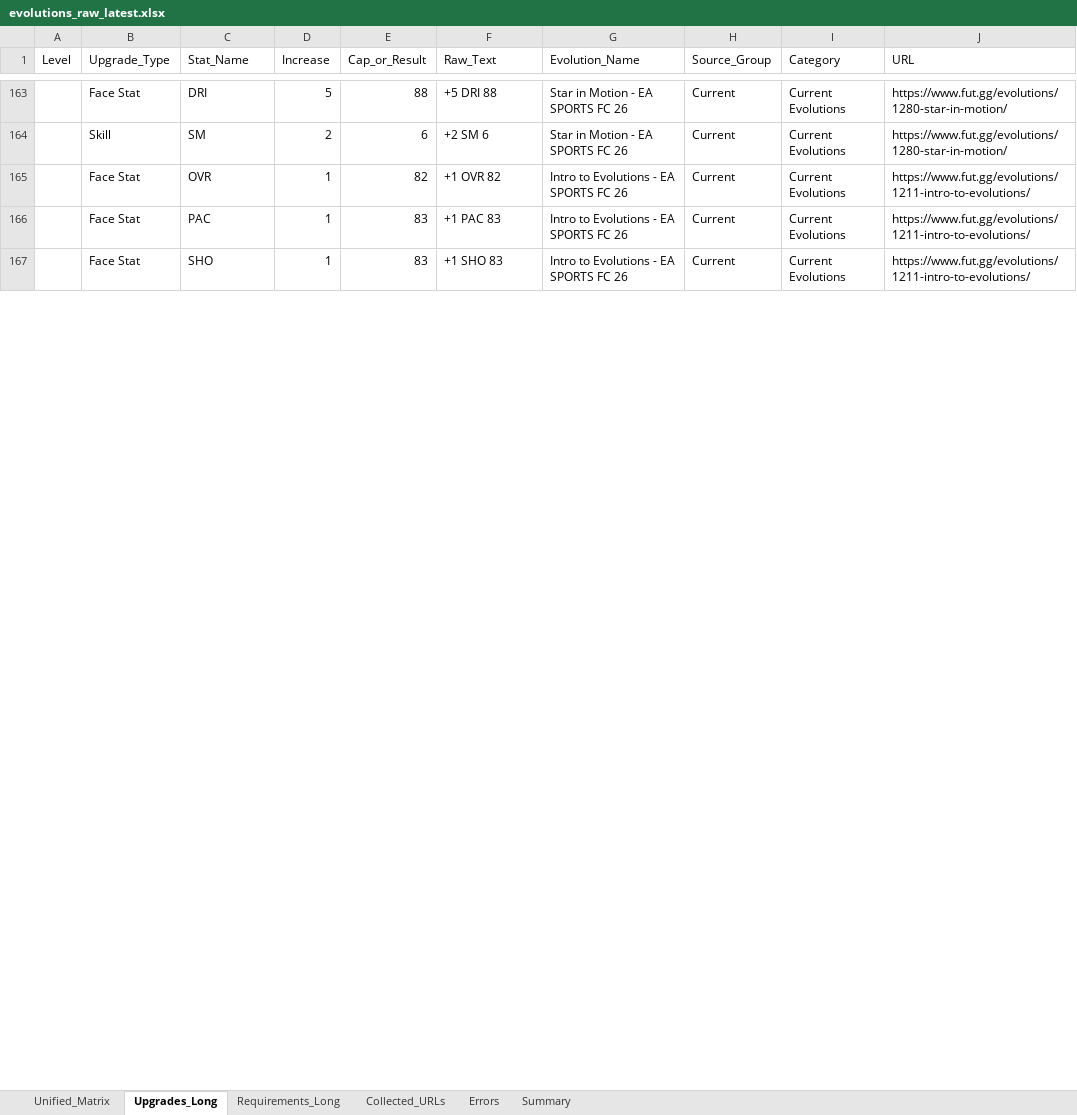
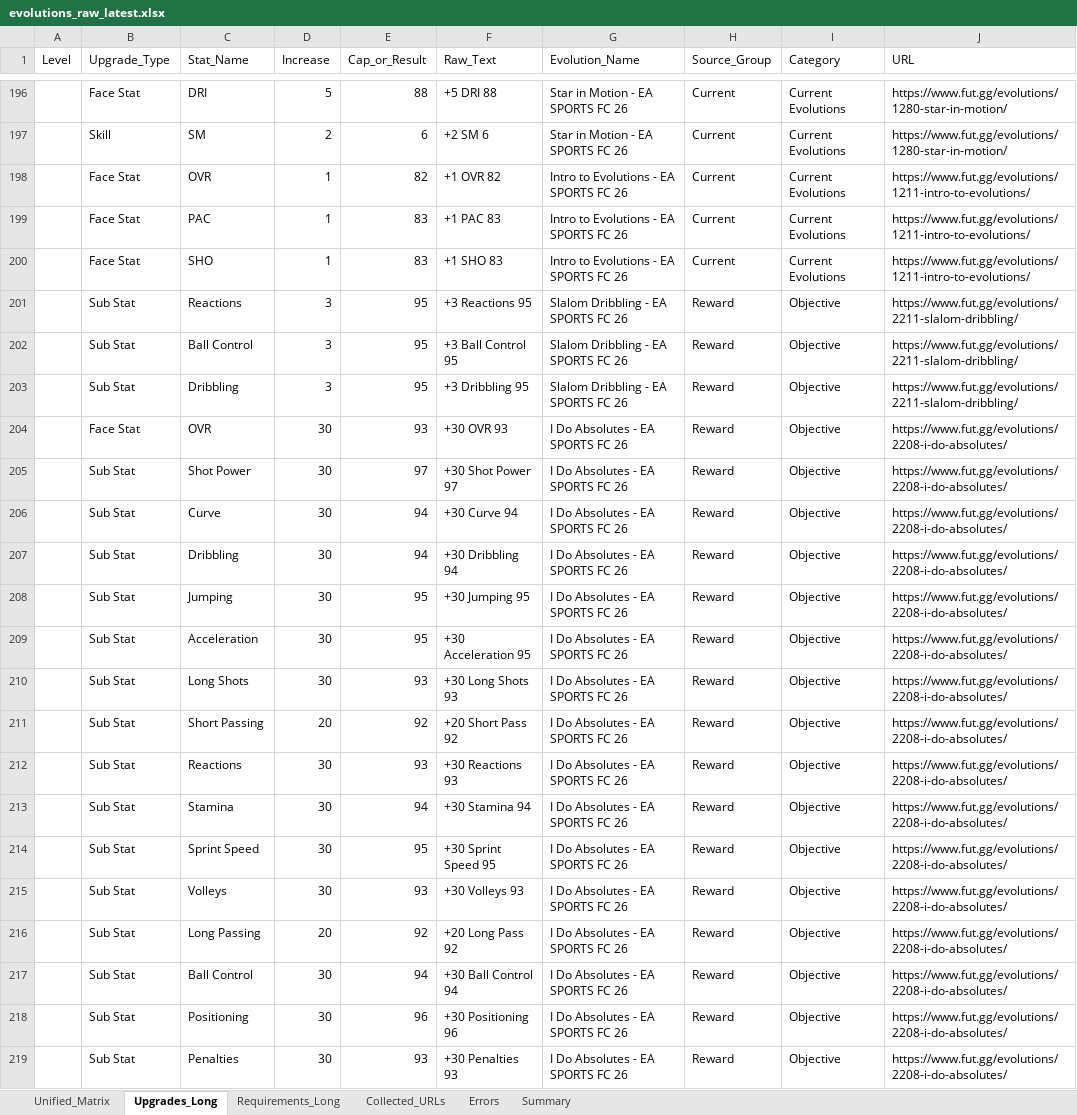
Before and after one commit to lemora87/futgg-objective-crawler, an Excel workbook: latest/evolutions_raw_latest.xlsx, sheet Upgrades_Long, drawn as a sheet; only a part is shown, gaps mark what is left out; values as stored, in another font and other column widths than the file's, no borders; the diff covers the shown part only; the diff names each change by its address in the sheet, - before the commit and + after, or states it on an @@ line.

```diff
--- a/latest/evolutions_raw_latest.xlsx (sheet Upgrades_Long)
+++ b/latest/evolutions_raw_latest.xlsx (sheet Upgrades_Long)
+row 201:  | Sub Stat | Reactions | 3 | 95 | +3 Reactions 95 | Slalom Dribbling - EA SPORTS FC 26 | Reward | Objective | https://www.fut.gg/evolutions/2211-slalom-dribbling/
+row 202:  | Sub Stat | Ball Control | 3 | 95 | +3 Ball Control 95 | Slalom Dribbling - EA SPORTS FC 26 | Reward | Objective | https://www.fut.gg/evolutions/2211-slalom-dribbling/
+row 203:  | Sub Stat | Dribbling | 3 | 95 | +3 Dribbling 95 | Slalom Dribbling - EA SPORTS FC 26 | Reward | Objective | https://www.fut.gg/evolutions/2211-slalom-dribbling/
+row 204:  | Face Stat | OVR | 30 | 93 | +30 OVR 93 | I Do Absolutes - EA SPORTS FC 26 | Reward | Objective | https://www.fut.gg/evolutions/2208-i-do-absolutes/
+row 205:  | Sub Stat | Shot Power | 30 | 97 | +30 Shot Power 97 | I Do Absolutes - EA SPORTS FC 26 | Reward | Objective | https://www.fut.gg/evolutions/2208-i-do-absolutes/
+row 206:  | Sub Stat | Curve | 30 | 94 | +30 Curve 94 | I Do Absolutes - EA SPORTS FC 26 | Reward | Objective | https://www.fut.gg/evolutions/2208-i-do-absolutes/
+row 207:  | Sub Stat | Dribbling | 30 | 94 | +30 Dribbling 94 | I Do Absolutes - EA SPORTS FC 26 | Reward | Objective | https://www.fut.gg/evolutions/2208-i-do-absolutes/
+row 208:  | Sub Stat | Jumping | 30 | 95 | +30 Jumping 95 | I Do Absolutes - EA SPORTS FC 26 | Reward | Objective | https://www.fut.gg/evolutions/2208-i-do-absolutes/
+row 209:  | Sub Stat | Acceleration | 30 | 95 | +30 Acceleration 95 | I Do Absolutes - EA SPORTS FC 26 | Reward | Objective | https://www.fut.gg/evolutions/2208-i-do-absolutes/
+row 210:  | Sub Stat | Long Shots | 30 | 93 | +30 Long Shots 93 | I Do Absolutes - EA SPORTS FC 26 | Reward | Objective | https://www.fut.gg/evolutions/2208-i-do-absolutes/
+row 211:  | Sub Stat | Short Passing | 20 | 92 | +20 Short Pass 92 | I Do Absolutes - EA SPORTS FC 26 | Reward | Objective | https://www.fut.gg/evolutions/2208-i-do-absolutes/
+row 212:  | Sub Stat | Reactions | 30 | 93 | +30 Reactions 93 | I Do Absolutes - EA SPORTS FC 26 | Reward | Objective | https://www.fut.gg/evolutions/2208-i-do-absolutes/
+row 213:  | Sub Stat | Stamina | 30 | 94 | +30 Stamina 94 | I Do Absolutes - EA SPORTS FC 26 | Reward | Objective | https://www.fut.gg/evolutions/2208-i-do-absolutes/
+row 214:  | Sub Stat | Sprint Speed | 30 | 95 | +30 Sprint Speed 95 | I Do Absolutes - EA SPORTS FC 26 | Reward | Objective | https://www.fut.gg/evolutions/2208-i-do-absolutes/
+row 215:  | Sub Stat | Volleys | 30 | 93 | +30 Volleys 93 | I Do Absolutes - EA SPORTS FC 26 | Reward | Objective | https://www.fut.gg/evolutions/2208-i-do-absolutes/
+row 216:  | Sub Stat | Long Passing | 20 | 92 | +20 Long Pass 92 | I Do Absolutes - EA SPORTS FC 26 | Reward | Objective | https://www.fut.gg/evolutions/2208-i-do-absolutes/
+row 217:  | Sub Stat | Ball Control | 30 | 94 | +30 Ball Control 94 | I Do Absolutes - EA SPORTS FC 26 | Reward | Objective | https://www.fut.gg/evolutions/2208-i-do-absolutes/
+row 218:  | Sub Stat | Positioning | 30 | 96 | +30 Positioning 96 | I Do Absolutes - EA SPORTS FC 26 | Reward | Objective | https://www.fut.gg/evolutions/2208-i-do-absolutes/
+row 219:  | Sub Stat | Penalties | 30 | 93 | +30 Penalties 93 | I Do Absolutes - EA SPORTS FC 26 | Reward | Objective | https://www.fut.gg/evolutions/2208-i-do-absolutes/
```
Also changed, not shown: 127 added rows and 22 removed rows elsewhere in this sheet, sheet Requirements_Long, sheet Unified_Matrix, sheet Collected_URLs, sheet Summary, latest/evolutions_analysis_latest.xlsx.
